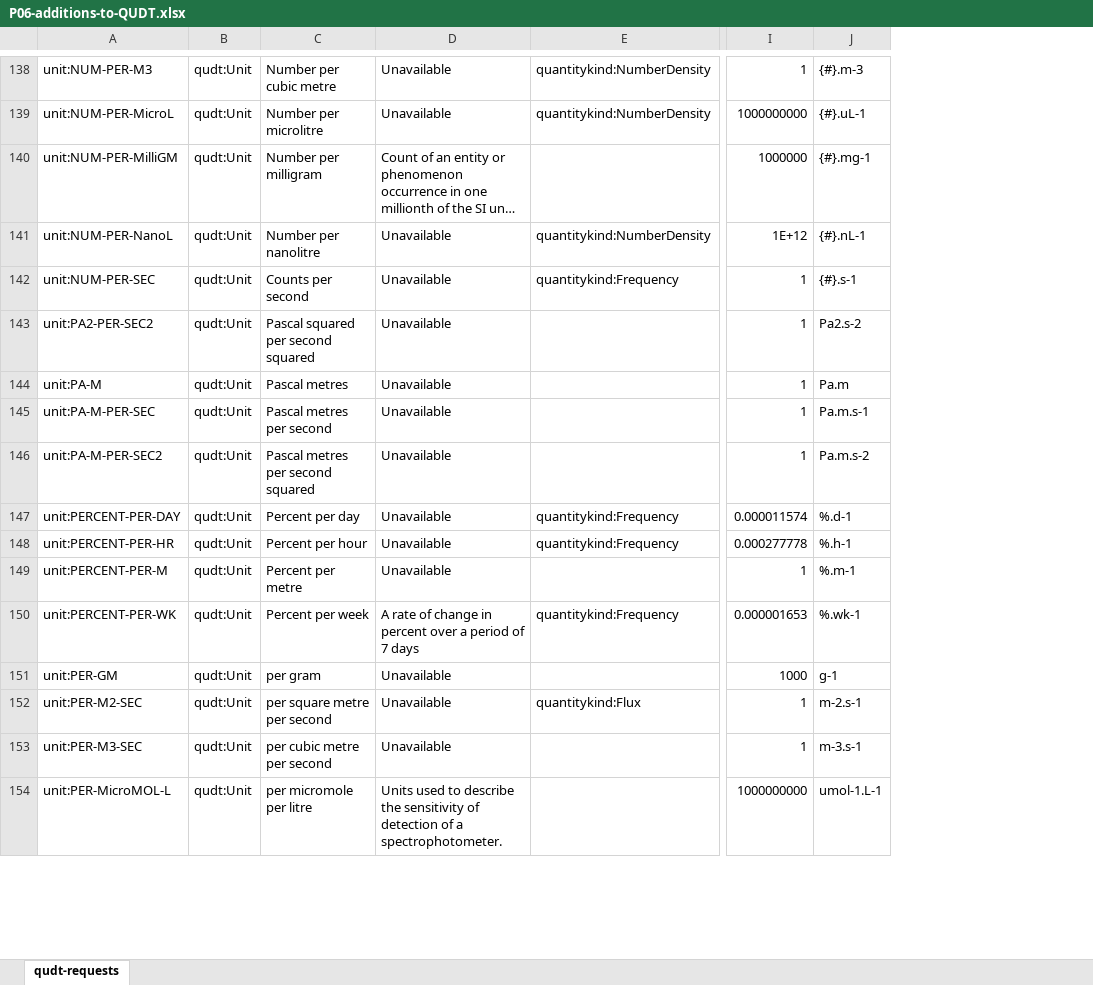
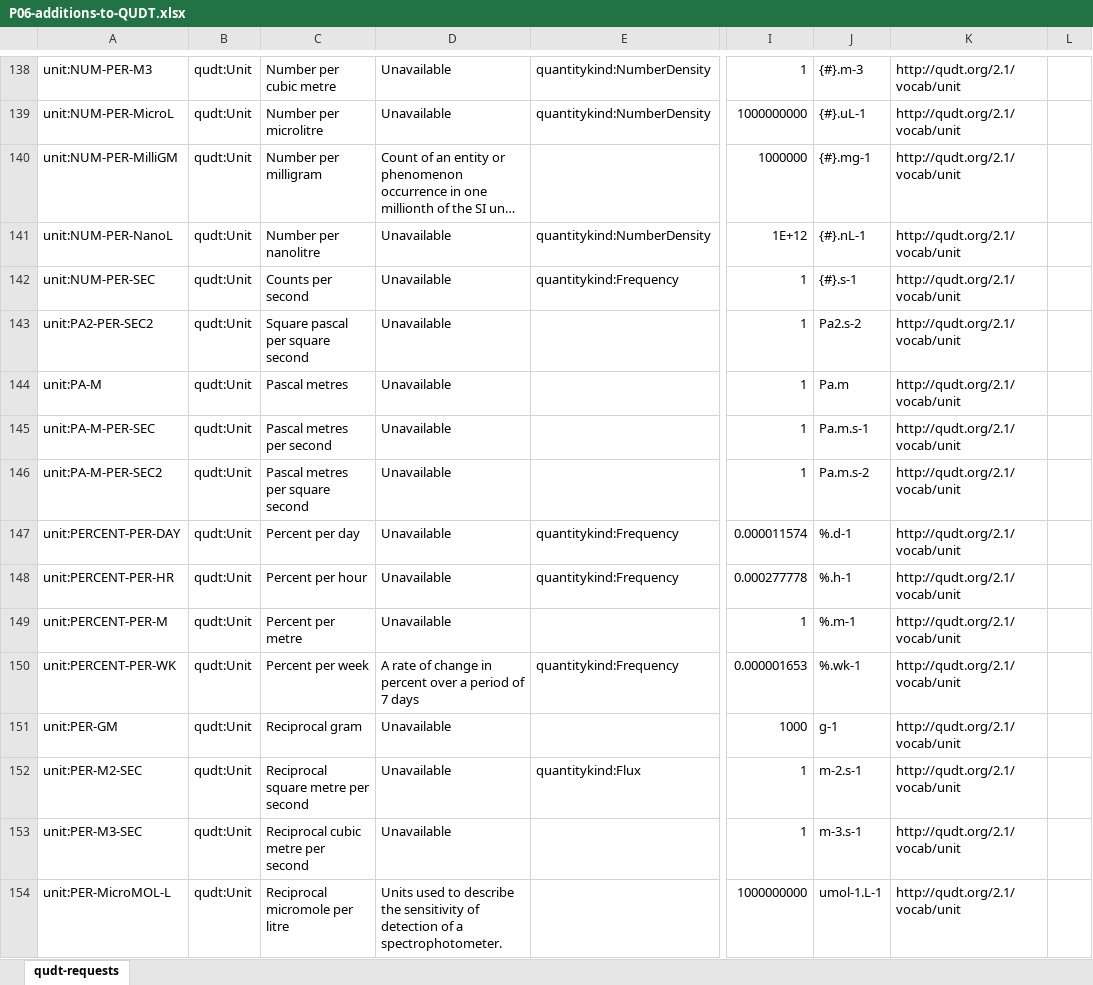
Before and after one commit to qudt/qudt-public-repo, an Excel workbook: community/NVS-P06/P06-additions-to-QUDT.xlsx, sheet qudt-requests, drawn as a sheet; only a part is shown, gaps mark what is left out; long unchanged cells end in …; values as stored, in another font and other column widths than the file's, no borders; the diff covers the shown part only; the diff names each change by its address in the sheet, - before the commit and + after, or states it on an @@ line.

Commit message:
Addressing comments from @steveraysteveray in https://github.com/qudt/qudt-public-repo/pull/292#issuecomment-732449918

```diff
--- a/community/NVS-P06/P06-additions-to-QUDT.xlsx (sheet qudt-requests)
+++ b/community/NVS-P06/P06-additions-to-QUDT.xlsx (sheet qudt-requests)
+column K, rows 138-154: all http://qudt.org/2.1/vocab/unit
+column L, empty
-C143: Pascal squared per second squared
+C143: Square pascal per square second
-C146: Pascal metres per second squared
+C146: Pascal metres per square second
-C151: per gram
+C151: Reciprocal gram
-C152: per square metre per second
+C152: Reciprocal square metre per second
-C153: per cubic metre per second
+C153: Reciprocal cubic metre per second
-C154: per micromole per litre
+C154: Reciprocal micromole per litre
```
Also changed, not shown: 23 edited cells and cell formats elsewhere in this sheet, 2 other files.
